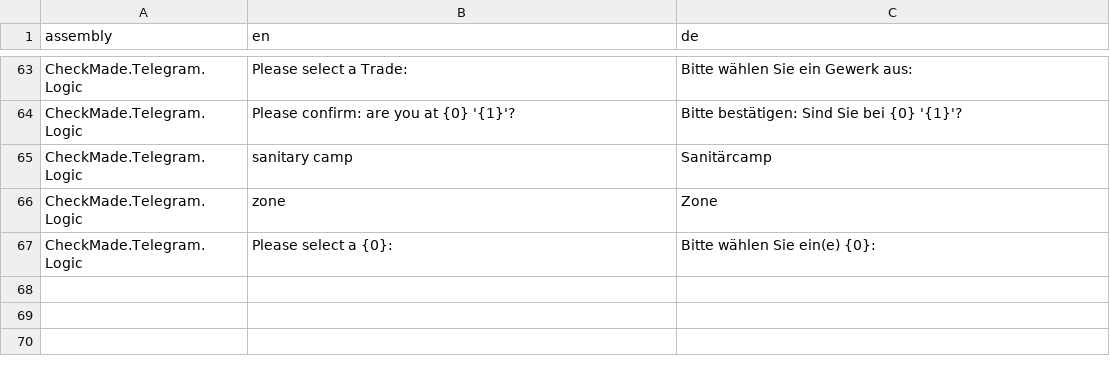
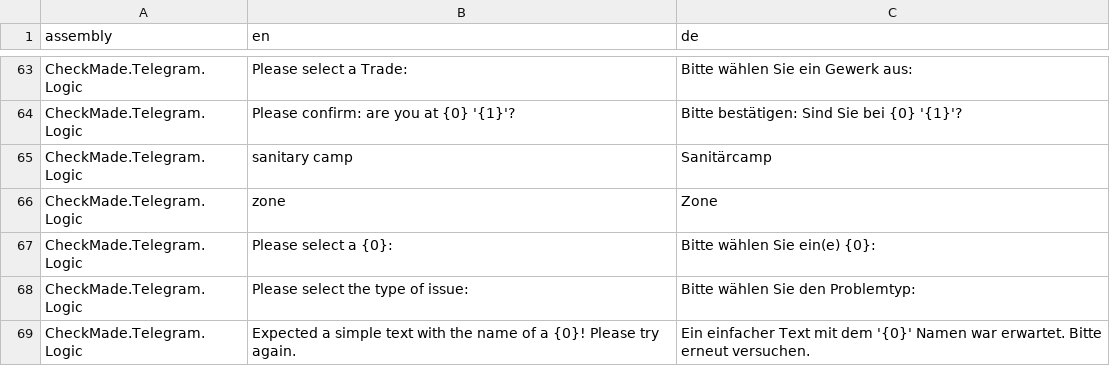
Before and after one commit to CheckMadeLtd/CheckMade, a TSV file: Src/CheckMade.Common.Utils/UiTranslation/TargetLanguages/de.tsv, drawn as a sheet; only a part is shown, gaps mark what is left out; the diff names each change by its address in the sheet, - before the commit and + after, or states it on an @@ line.

Commit message:
Implement and pass GetResponseAsync_PromptsIssueTypeSelection_WhenSphereConfirmed

```diff
--- a/Src/CheckMade.Common.Utils/UiTranslation/TargetLanguages/de.tsv
+++ b/Src/CheckMade.Common.Utils/UiTranslation/TargetLanguages/de.tsv
+row 68: CheckMade.Telegram.Logic | Please select the type of issue: | Bitte wählen Sie den Problemtyp:
+row 69: CheckMade.Telegram.Logic | Expected a simple text with the name of a {0}! Please try again. | Ein einfacher Text mit dem '{0}' Namen war erwartet. Bitte erneut versuchen.
```
Also changed, not shown: 10 other files.
